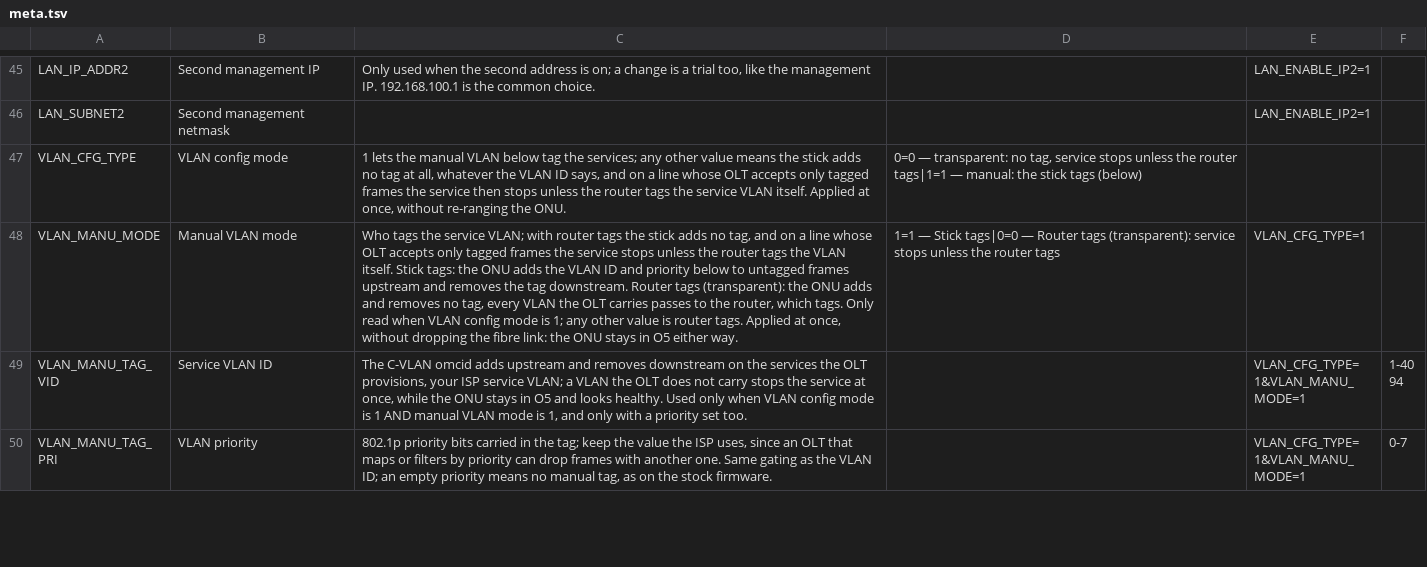
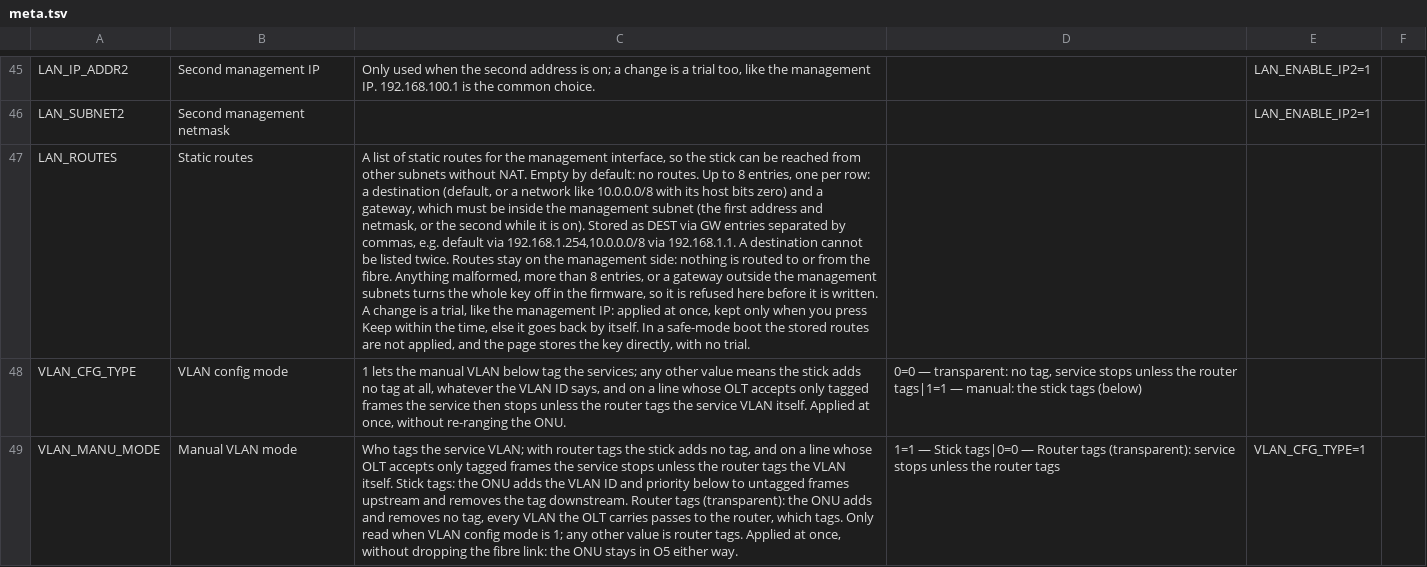
Before and after one commit to AndreZiviani/odi-ui, a TSV file: schema/meta.tsv, drawn as a sheet; only a part is shown, gaps mark what is left out; the shorter side is filled out with more unchanged rows; the diff names each change by its address in the sheet, - before the commit and + after, or states it on an @@ line.

```diff
--- a/schema/meta.tsv
+++ b/schema/meta.tsv
+row 47: LAN_ROUTES | Static routes | A list of static routes for the management interface, so the stick can be reached from other subnets without NAT. Empty by default: no routes. Up to 8 entries, one per row: a destination (default, or a network like 10.0.0.0/8 with its host bits zero) and a gateway, which must be inside the management subnet (the first address and netmask, or the second while it is on). Stored as DEST via GW entries separated by commas, e.g. default via 192.168.1.254,10.0.0.0/8 via 192.168.1.1. A destination cannot be listed twice. Routes stay on the management side: nothing is routed to or from the fibre. Anything malformed, more than 8 entries, or a gateway outside the management subnets turns the whole key off in the firmware, so it is refused here before it is written. A change is a trial, like the management IP: applied at once, kept only when you press Keep within the time, else it goes back by itself. In a safe-mode boot the stored routes are not applied, and the page stores the key directly, with no trial.
```
Also changed, not shown: schema/consumers.tsv, schema/keys.tsv, 19 other files.
